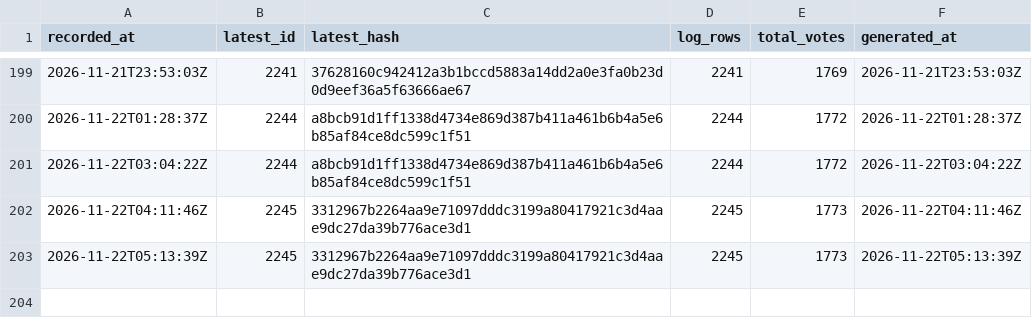
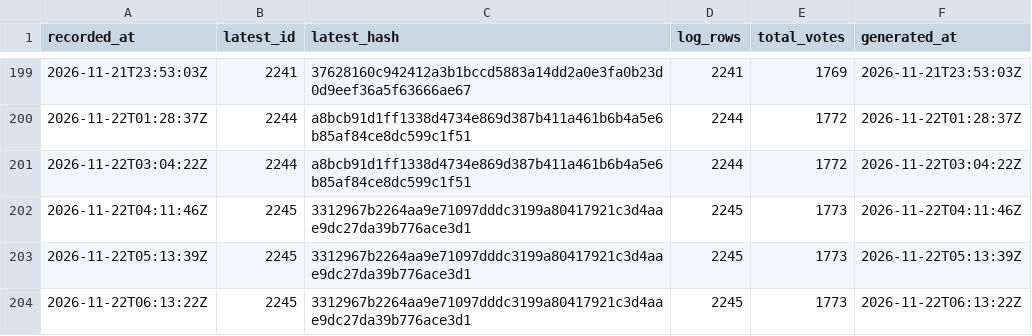
Before and after one commit to listastudentore-afk/lista-studentore-audit, a CSV file: tirana-heads.csv, drawn as a sheet; only a part is shown, gaps mark what is left out.

```diff
--- a/tirana-heads.csv
+++ b/tirana-heads.csv
@@ -203 +203,2 @@ recorded_at,latest_id,latest_hash,log_rows,total_votes,generated_at
 2026-11-22T05:13:39Z,2245,3312967b2264aa9e71097dddc3199a80417921c3d4aae9dc27da39b776ace3d1,2245,1773,2026-11-22T05:13:39Z
+2026-11-22T06:13:22Z,2245,3312967b2264aa9e71097dddc3199a80417921c3d4aae9dc27da39b776ace3d1,2245,1773,2026-11-22T06:13:22Z
```
Also changed, not shown: heads.csv, 1 other file.
